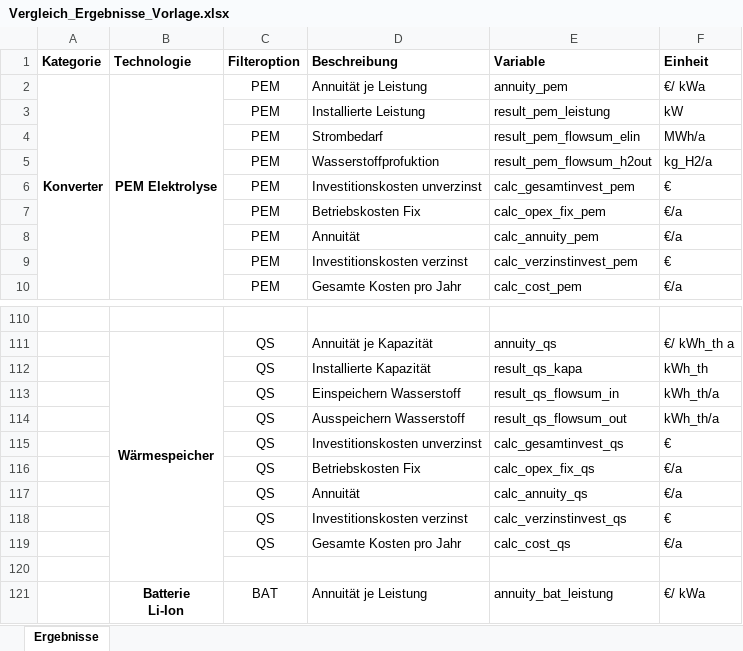
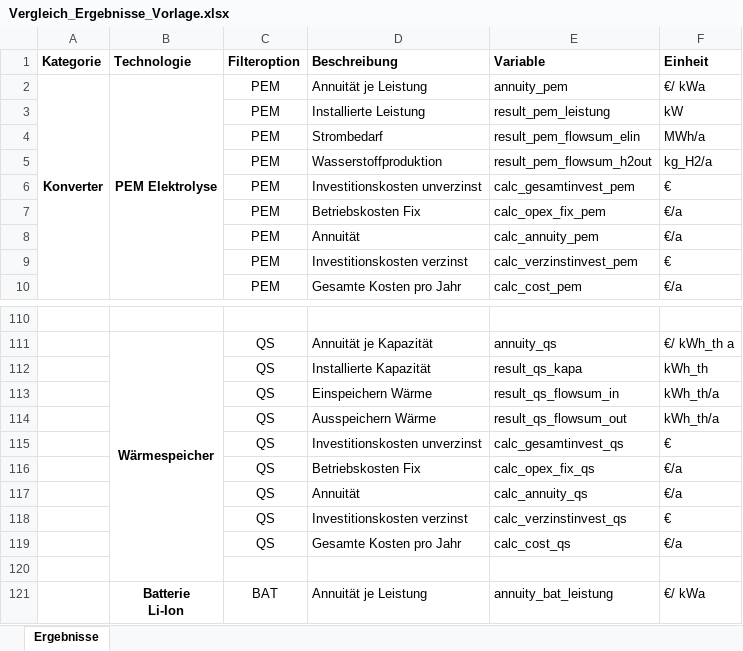
Before and after one commit to michaelheberl/FENES_P2X, an Excel workbook: Vergleich_Ergebnisse_Vorlage.xlsx, sheet Ergebnisse, drawn as a sheet; only a part is shown, gaps mark what is left out; values as stored, in another font and other column widths than the file's, no borders; the diff names each change by its address in the sheet, - before the commit and + after, or states it on an @@ line.

```diff
--- a/Vergleich_Ergebnisse_Vorlage.xlsx (sheet Ergebnisse)
+++ b/Vergleich_Ergebnisse_Vorlage.xlsx (sheet Ergebnisse)
-D5 (Beschreibung): Wasserstoffprofuktion
+D5 (Beschreibung): Wasserstoffproduktion
-D113 (Beschreibung): Einspeichern Wasserstoff
+D113 (Beschreibung): Einspeichern Wärme
-D114 (Beschreibung): Ausspeichern Wasserstoff
+D114 (Beschreibung): Ausspeichern Wärme
```
Also changed, not shown: 12 other files.
